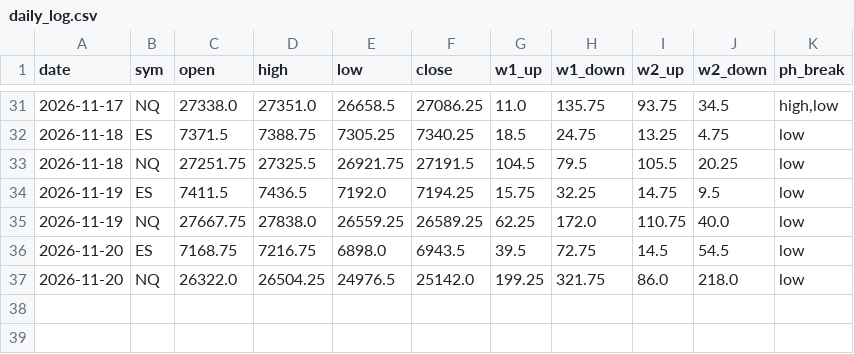
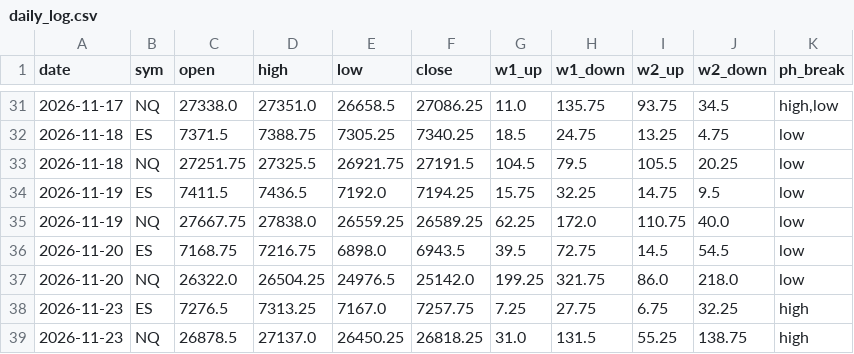
Before and after one commit to thetrinmillenia/belle-backtest, a CSV file: data/daily_log.csv, drawn as a sheet; only a part is shown, gaps mark what is left out; the diff names each change by its address in the sheet, - before the commit and + after, or states it on an @@ line.

```diff
--- a/data/daily_log.csv
+++ b/data/daily_log.csv
+row 38: 2026-11-23 | ES | 7276.5 | 7313.25 | 7167.0 | 7257.75 | 7.25 | 27.75 | 6.75 | 32.25 | high
+row 39: 2026-11-23 | NQ | 26878.5 | 27137.0 | 26450.25 | 26818.25 | 31.0 | 131.5 | 55.25 | 138.75 | high
```
Also changed, not shown: 3 other files.
